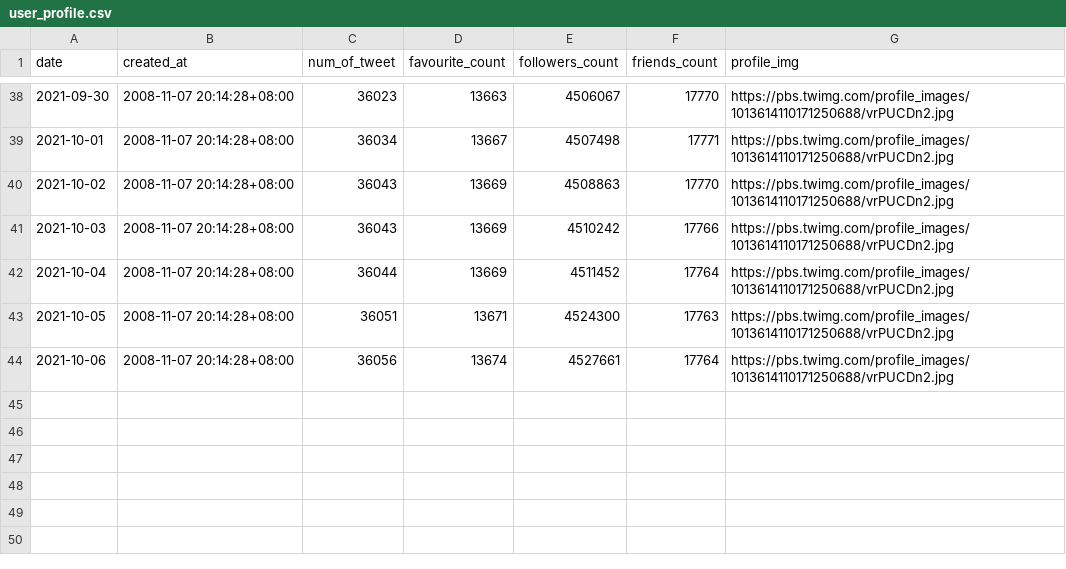
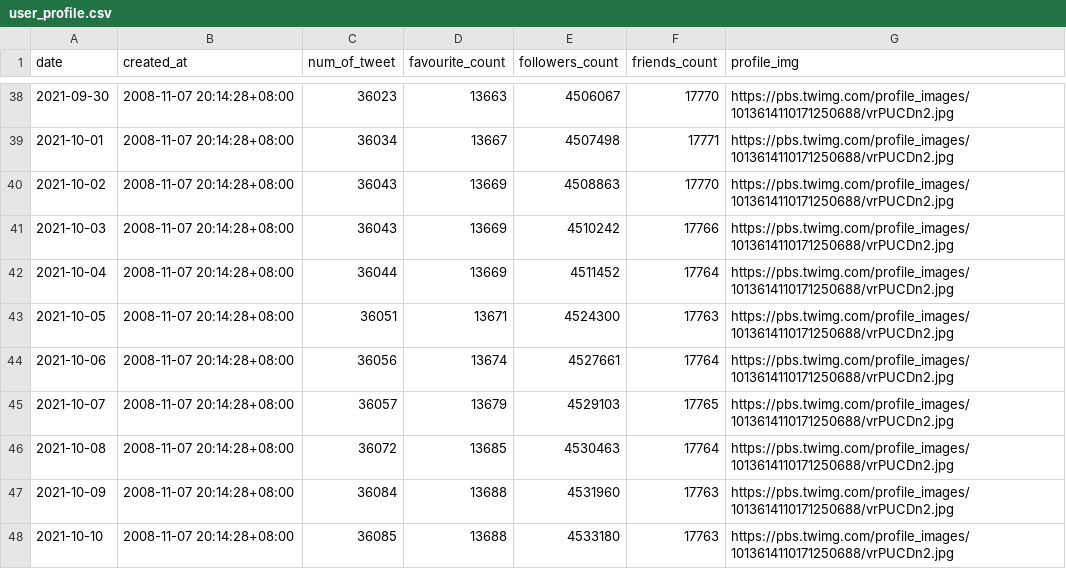
Before and after one commit to nabbbilll/SMC01_streamlit, a CSV file: datasets/Spotify/user_profile.csv, drawn as a sheet; only a part is shown, gaps mark what is left out; the diff names each change by its address in the sheet, - before the commit and + after, or states it on an @@ line.

```diff
--- a/datasets/Spotify/user_profile.csv
+++ b/datasets/Spotify/user_profile.csv
+row 45: 2021-10-07 | 2008-11-07 20:14:28+08:00 | 36057 | 13679 | 4529103 | 17765 | https://pbs.twimg.com/profile_images/1013614110171250688/vrPUCDn2.jpg
+row 46: 2021-10-08 | 2008-11-07 20:14:28+08:00 | 36072 | 13685 | 4530463 | 17764 | https://pbs.twimg.com/profile_images/1013614110171250688/vrPUCDn2.jpg
+row 47: 2021-10-09 | 2008-11-07 20:14:28+08:00 | 36084 | 13688 | 4531960 | 17763 | https://pbs.twimg.com/profile_images/1013614110171250688/vrPUCDn2.jpg
+row 48: 2021-10-10 | 2008-11-07 20:14:28+08:00 | 36085 | 13688 | 4533180 | 17763 | https://pbs.twimg.com/profile_images/1013614110171250688/vrPUCDn2.jpg
```
Also changed, not shown: datasets/AppleMusic/friends.csv, datasets/AppleMusic/user_profile.csv, 11 other files.
